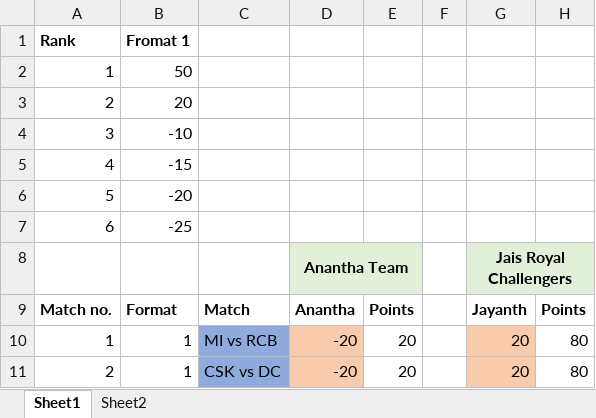
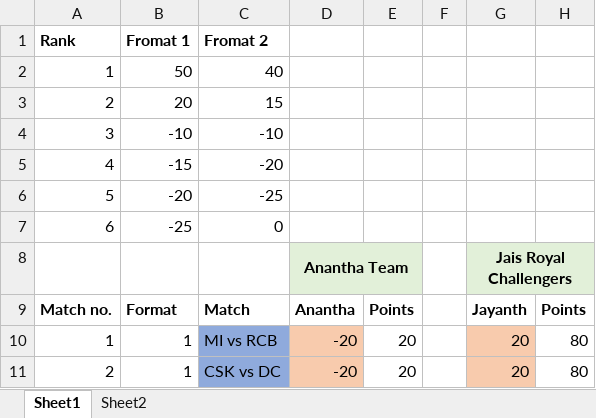
Before and after one commit to PaulJustin/IPL, an Excel workbook: 2021/AFA 2021.xlsx, sheet Sheet1, drawn as a sheet; only a part is shown; values as stored, in another font and other column widths than the file's, no borders; conditional formats not drawn; the diff covers the shown part only; the diff names each change by its address in the sheet, - before the commit and + after, or states it on an @@ line.

```diff
--- a/2021/AFA 2021.xlsx (sheet Sheet1)
+++ b/2021/AFA 2021.xlsx (sheet Sheet1)
-C1: (empty)
+C1: Fromat 2
-C2: (empty)
+C2: 40
-C3: (empty)
+C3: 15
-C4: (empty)
+C4: -10
-C5: (empty)
+C5: -20
-C6: (empty)
+C6: -25
-C7: (empty)
+C7: 0
```
Also changed, not shown: 15 added rows, 15 edited cells and row numbers in column A elsewhere in this sheet, formulas that keep their value, 2021/EBE Boys 2021.xlsx.
